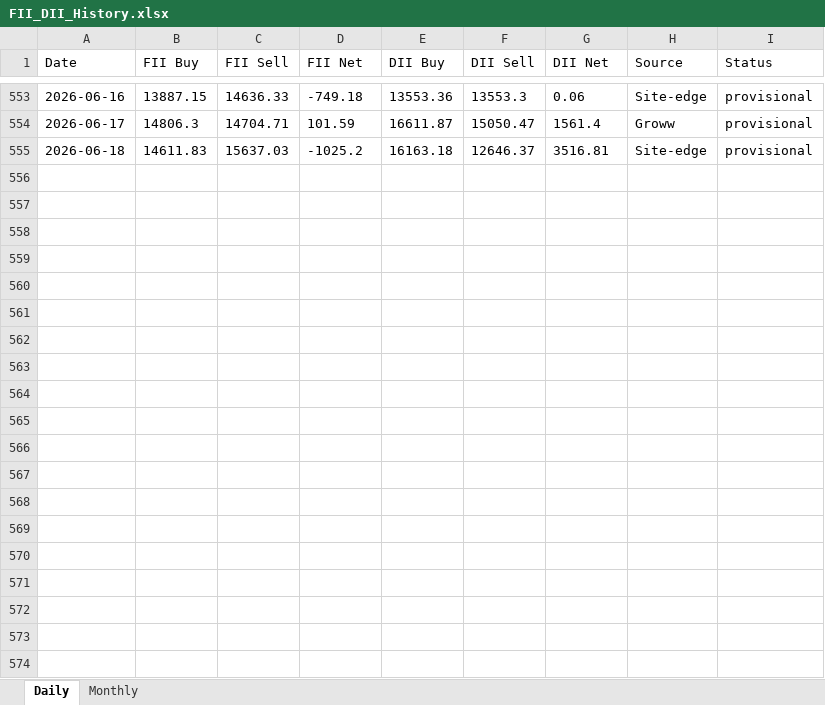
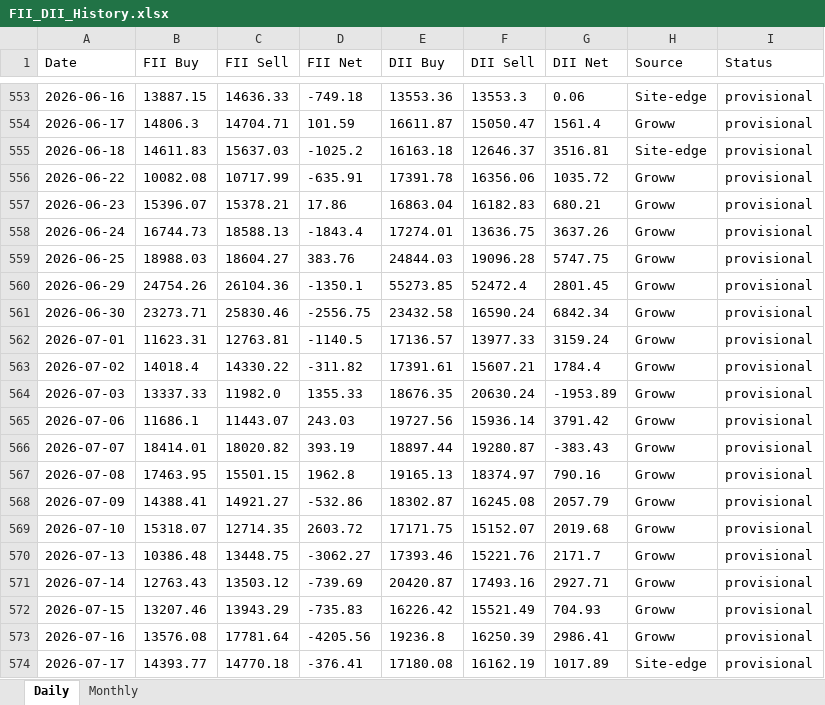
Before and after one commit to harshald13u/-harshal-features, an Excel workbook: fii-dii/FII_DII_History.xlsx, sheet Daily, drawn as a sheet; only a part is shown, gaps mark what is left out; values as stored, in another font and other column widths than the file's, no borders; the diff names each change by its address in the sheet, - before the commit and + after, or states it on an @@ line.

Commit message:
data backup + FII/DII refresh (2026-07-20)

```diff
--- a/fii-dii/FII_DII_History.xlsx (sheet Daily)
+++ b/fii-dii/FII_DII_History.xlsx (sheet Daily)
+row 556: 2026-06-22 | 10082.08 | 10717.99 | -635.91 | 17391.78 | 16356.06 | 1035.72 | Groww | provisional
+row 557: 2026-06-23 | 15396.07 | 15378.21 | 17.86 | 16863.04 | 16182.83 | 680.21 | Groww | provisional
+row 558: 2026-06-24 | 16744.73 | 18588.13 | -1843.4 | 17274.01 | 13636.75 | 3637.26 | Groww | provisional
+row 559: 2026-06-25 | 18988.03 | 18604.27 | 383.76 | 24844.03 | 19096.28 | 5747.75 | Groww | provisional
+row 560: 2026-06-29 | 24754.26 | 26104.36 | -1350.1 | 55273.85 | 52472.4 | 2801.45 | Groww | provisional
+row 561: 2026-06-30 | 23273.71 | 25830.46 | -2556.75 | 23432.58 | 16590.24 | 6842.34 | Groww | provisional
+row 562: 2026-07-01 | 11623.31 | 12763.81 | -1140.5 | 17136.57 | 13977.33 | 3159.24 | Groww | provisional
+row 563: 2026-07-02 | 14018.4 | 14330.22 | -311.82 | 17391.61 | 15607.21 | 1784.4 | Groww | provisional
+row 564: 2026-07-03 | 13337.33 | 11982.0 | 1355.33 | 18676.35 | 20630.24 | -1953.89 | Groww | provisional
+row 565: 2026-07-06 | 11686.1 | 11443.07 | 243.03 | 19727.56 | 15936.14 | 3791.42 | Groww | provisional
+row 566: 2026-07-07 | 18414.01 | 18020.82 | 393.19 | 18897.44 | 19280.87 | -383.43 | Groww | provisional
+row 567: 2026-07-08 | 17463.95 | 15501.15 | 1962.8 | 19165.13 | 18374.97 | 790.16 | Groww | provisional
+row 568: 2026-07-09 | 14388.41 | 14921.27 | -532.86 | 18302.87 | 16245.08 | 2057.79 | Groww | provisional
+row 569: 2026-07-10 | 15318.07 | 12714.35 | 2603.72 | 17171.75 | 15152.07 | 2019.68 | Groww | provisional
+row 570: 2026-07-13 | 10386.48 | 13448.75 | -3062.27 | 17393.46 | 15221.76 | 2171.7 | Groww | provisional
+row 571: 2026-07-14 | 12763.43 | 13503.12 | -739.69 | 20420.87 | 17493.16 | 2927.71 | Groww | provisional
+row 572: 2026-07-15 | 13207.46 | 13943.29 | -735.83 | 16226.42 | 15521.49 | 704.93 | Groww | provisional
+row 573: 2026-07-16 | 13576.08 | 17781.64 | -4205.56 | 19236.8 | 16250.39 | 2986.41 | Groww | provisional
+row 574: 2026-07-17 | 14393.77 | 14770.18 | -376.41 | 17180.08 | 16162.19 | 1017.89 | Site-edge | provisional
```
Also changed, not shown: 4 other files.
